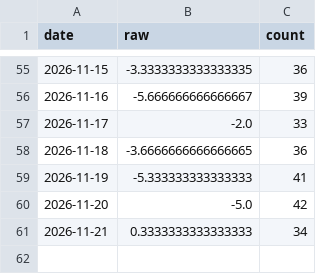
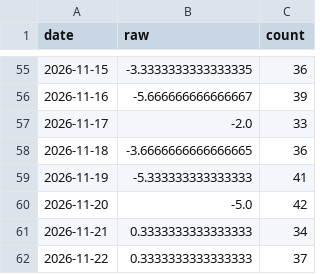
Before and after one commit to hamsterprohans/BitcoinPredictionTrend, a CSV file: webapp/data/live/sentiment_log.csv, drawn as a sheet; only a part is shown, gaps mark what is left out.

```diff
--- a/webapp/data/live/sentiment_log.csv
+++ b/webapp/data/live/sentiment_log.csv
@@ -61 +61,2 @@ date,raw,count
 2026-11-21,0.3333333333333333,34
+2026-11-22,0.3333333333333333,37
```
Also changed, not shown: webapp/data/live/prices.csv, 4 other files.
